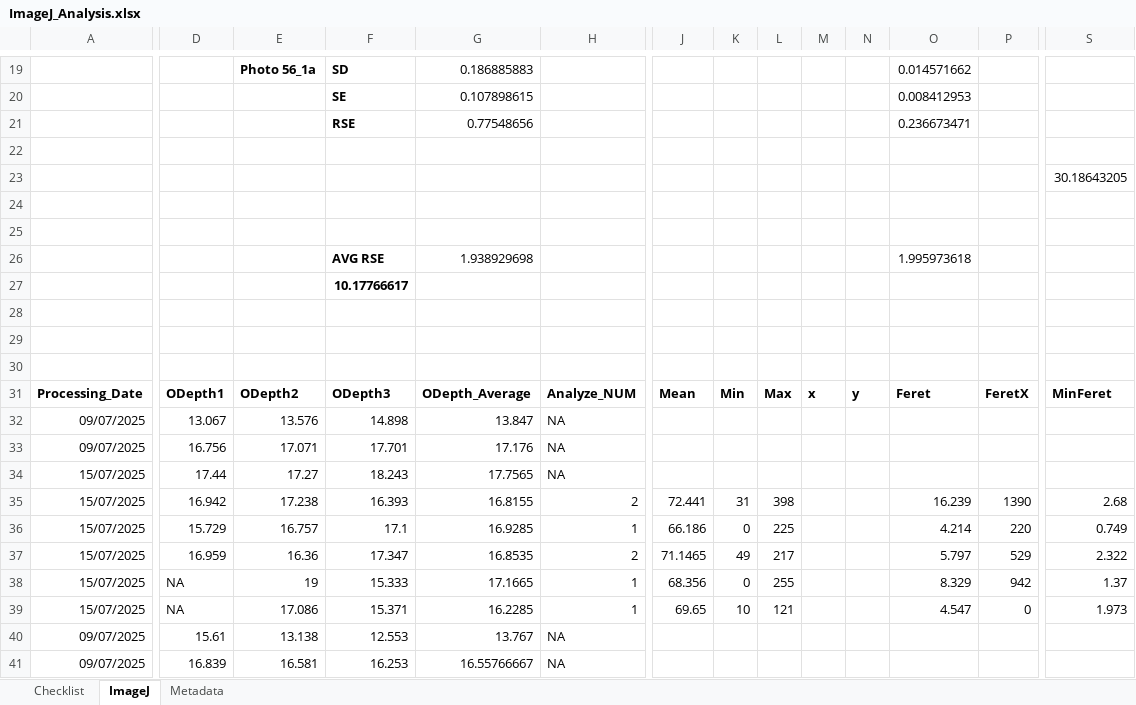
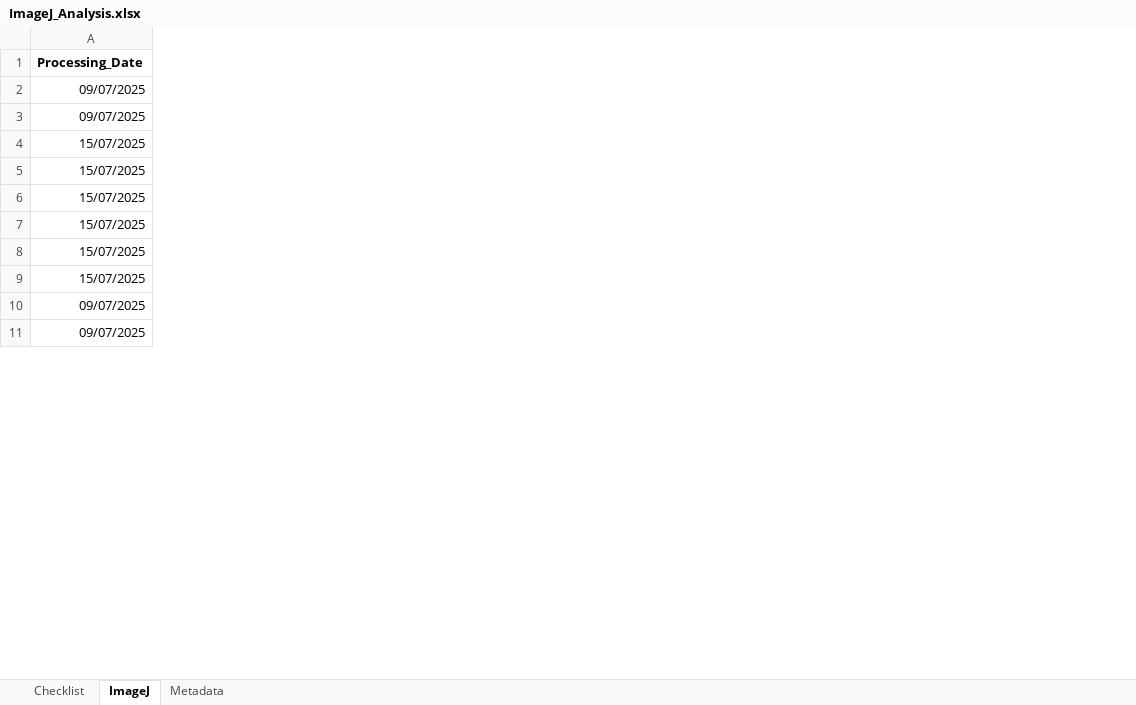
Before and after one commit to alyhall/Z.noltiiXinfauna, an Excel workbook: Data/Ant Farm/ImageJ_Analysis.xlsx, sheet ImageJ, drawn as a sheet; only a part is shown, gaps mark what is left out; values as stored, in another font and other column widths than the file's, no borders; removed rows and columns are numbered as before the commit, all else as after; rows hold the shown columns only; the diff covers the shown part only; the diff names each change by its address in the sheet, - before the commit and + after, or states it on an @@ line.

```diff
--- a/Data/Ant Farm/ImageJ_Analysis.xlsx (sheet ImageJ)
+++ b/Data/Ant Farm/ImageJ_Analysis.xlsx (sheet ImageJ)
-column D (ODepth1), rows 32-41: 13.067 | 16.756 | 17.44 | 16.942 | 15.729 | 16.959 | NA | NA | 15.61 | 16.839
-column E (ODepth2), rows 32-41: 13.576 | 17.071 | 17.27 | 17.238 | 16.757 | 16.36 | 19 | 17.086 | 13.138 | 16.581
-column F (ODepth3), rows 32-41: 14.898 | 17.701 | 18.243 | 16.393 | 17.1 | 17.347 | 15.333 | 15.371 | 12.553 | 16.253
-column G (ODepth_Average), rows 32-41: 13.847 | 17.176 | 17.7565 | 16.8155 | 16.9285 | 16.8535 | 17.1665 | 16.2285 | 13.767 | 16.55766667
-column H (Analyze_NUM), rows 32-41: NA | NA | NA | 2 | 1 | 2 | 1 | 1 | NA | NA
-column J (Mean), rows 35-39: 72.441 | 66.186 | 71.1465 | 68.356 | 69.65
-column K (Min), rows 35-39: 31 | 0 | 49 | 0 | 10
-column L (Max), rows 35-39: 398 | 225 | 217 | 255 | 121
-column M (x), empty
-column N (y), empty
-column O (Feret), rows 35-39: 16.239 | 4.214 | 5.797 | 8.329 | 4.547
-column P (FeretX), rows 35-39: 1390 | 220 | 529 | 942 | 0
-column S (MinFeret), rows 35-39: 2.68 | 0.749 | 2.322 | 1.37 | 1.973
-row 19:  |  | Photo 56_1a | SD | 0.186885883 |  |  |  |  |  |  | 0.014571662
-row 20:  |  |  | SE | 0.107898615 |  |  |  |  |  |  | 0.008412953
-row 21:  |  |  | RSE | 0.77548656 |  |  |  |  |  |  | 0.236673471
-row 22: (empty)
-row 23:  |  |  |  |  |  |  |  |  |  |  |  |  | 30.18643205
-row 24: (empty)
-row 25: (empty)
-row 26:  |  |  | AVG RSE | 1.938929698 |  |  |  |  |  |  | 1.995973618
-row 27:  |  |  | 10.17766617
-row 28: (empty)
-row 29: (empty)
-row 30: (empty)
```
Also changed, not shown: 18 removed rows, 3 removed columns, 2 edited cells and cell formats elsewhere in this sheet, formulas that keep their value, Data/Ant Farm/Ant_Farm_Setup.xlsx, 12 other files.
